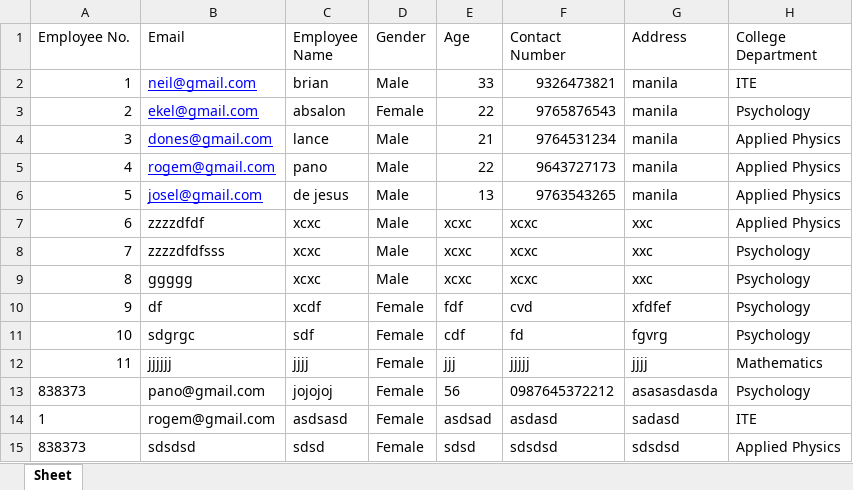
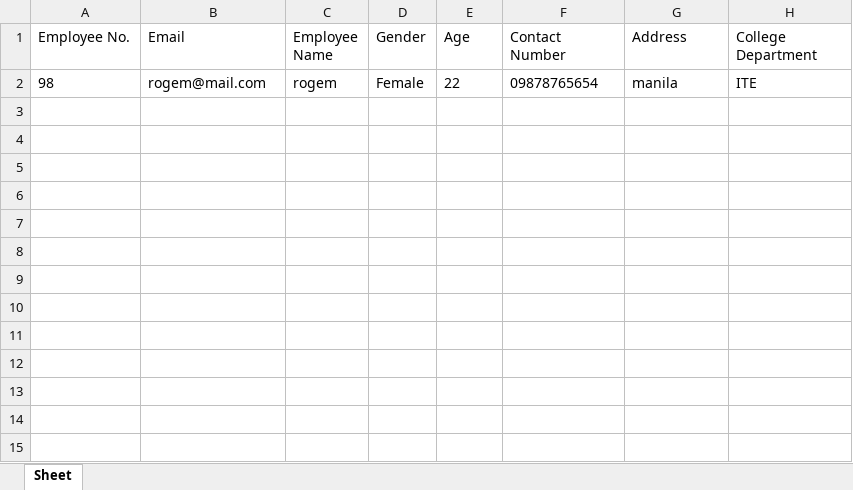
Before and after one commit to rogem/face_recognition, an Excel workbook: data/faculty_data.xlsx, sheet Sheet, drawn as a sheet; values as stored, in another font and other column widths than the file's, no borders; removed rows and columns are numbered as before the commit, all else as after; the diff names each change by its address in the sheet, - before the commit and + after, or states it on an @@ line.

```diff
--- a/data/faculty_data.xlsx (sheet Sheet)
+++ b/data/faculty_data.xlsx (sheet Sheet)
-row 2: 1 | neil@gmail.com | brian | Male | 33 | 9326473821 | manila | ITE
-row 3: 2 | ekel@gmail.com | absalon | Female | 22 | 9765876543 | manila | Psychology
-row 4: 3 | dones@gmail.com | lance | Male | 21 | 9764531234 | manila | Applied Physics
-row 5: 4 | rogem@gmail.com | pano | Male | 22 | 9643727173 | manila | Applied Physics
-row 6: 5 | josel@gmail.com | de jesus | Male | 13 | 9763543265 | manila | Applied Physics
-row 7: 6 | zzzzdfdf | xcxc | Male | xcxc | xcxc | xxc | Applied Physics
-row 8: 7 | zzzzdfdfsss | xcxc | Male | xcxc | xcxc | xxc | Psychology
-row 9: 8 | ggggg | xcxc | Male | xcxc | xcxc | xxc | Psychology
-row 10: 9 | df | xcdf | Female | fdf | cvd | xfdfef | Psychology
-row 11: 10 | sdgrgc | sdf | Female | cdf | fd | fgvrg | Psychology
-row 12: 11 | jjjjjj | jjjj | Female | jjj | jjjjj | jjjj | Mathematics
-row 13: 838373 | pano@gmail.com | jojojoj | Female | 56 | 0987645372212 | asasasdasda | Psychology
-row 14: 1 | rogem@gmail.com | asdsasd | Female | asdsad | asdasd | sadasd | ITE
-row 15: 838373 | sdsdsd | sdsd | Female | sdsd | sdsdsd | sdsdsd | Applied Physics
+row 2: 98 | rogem@mail.com | rogem | Female | 22 | 09878765654 | manila | ITE
```
Also changed, not shown: 4 other files.
